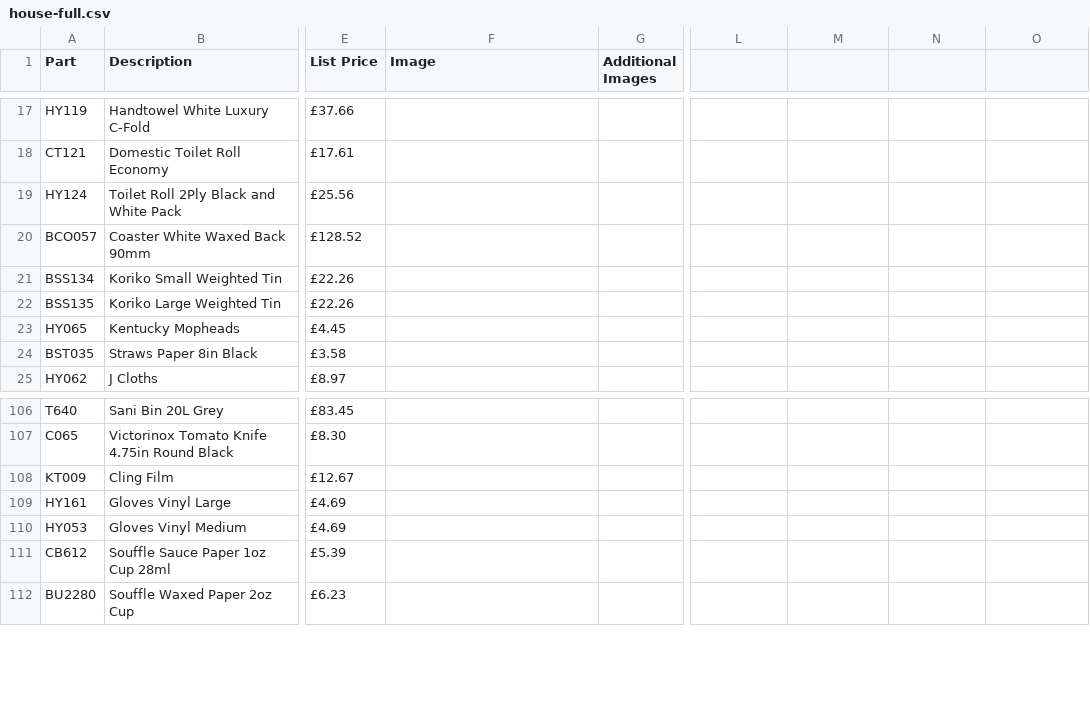
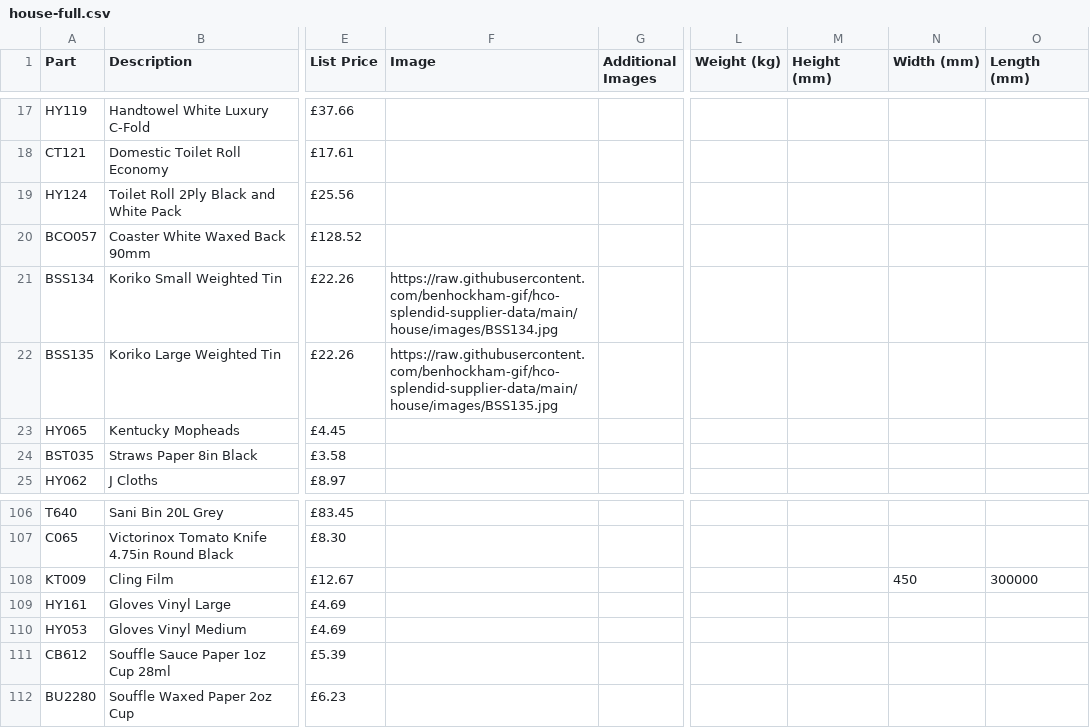
Before and after one commit to benhockham-gif/hco-splendid-supplier-data, a CSV file: house/house-full.csv, drawn as a sheet; only a part is shown, gaps mark what is left out; the diff covers the shown part only; the diff names each change by its address in the sheet, - before the commit and + after, or states it on an @@ line.

```diff
--- a/house/house-full.csv
+++ b/house/house-full.csv
-L1: (empty)
+L1: Weight (kg)
-M1: (empty)
+M1: Height (mm)
-N1: (empty)
+N1: Width (mm)
-O1: (empty)
+O1: Length (mm)
-F21 (Image): (empty)
+F21 (Image): https://raw.githubusercontent.com/benhockham-gif/hco-splendid-supplier-data/main/house/images/BSS134.jpg
-F22 (Image): (empty)
+F22 (Image): https://raw.githubusercontent.com/benhockham-gif/hco-splendid-supplier-data/main/house/images/BSS135.jpg
-N108 (Width (mm)): (empty)
+N108 (Width (mm)): 450
-O108 (Length (mm)): (empty)
+O108 (Length (mm)): 300000
```
Also changed, not shown: 34 edited cells elsewhere in this file, 5 other files.
